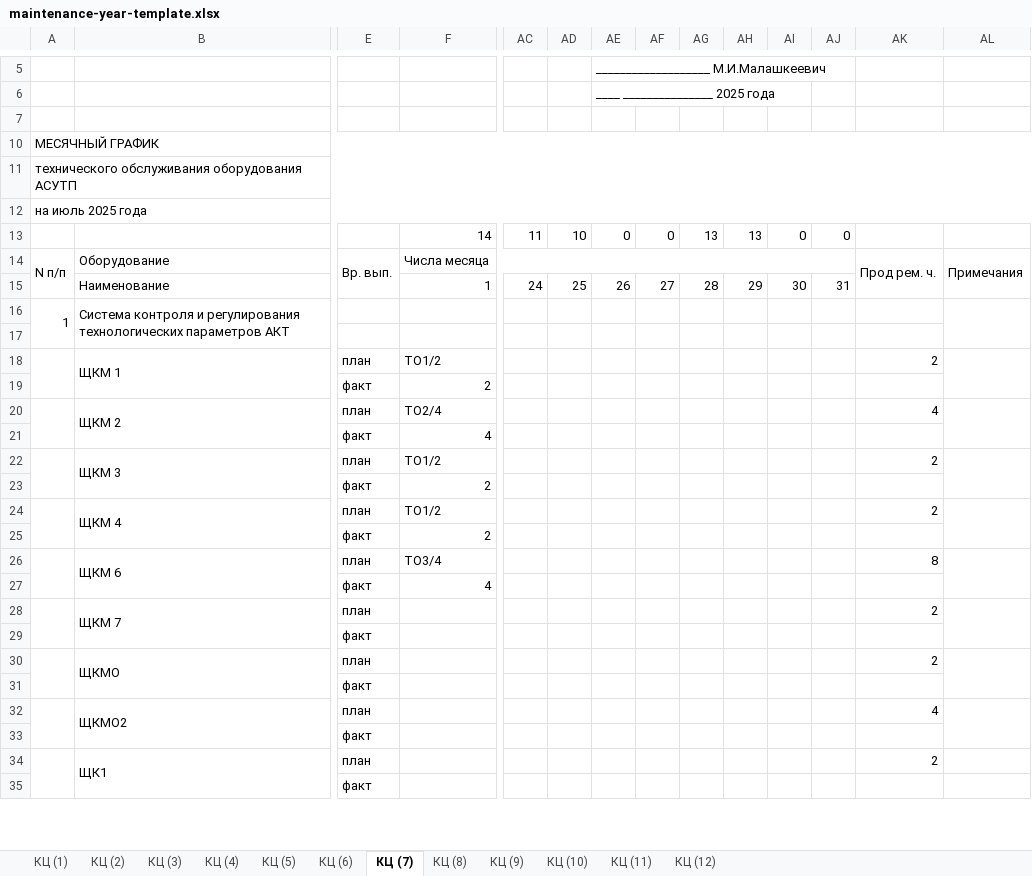
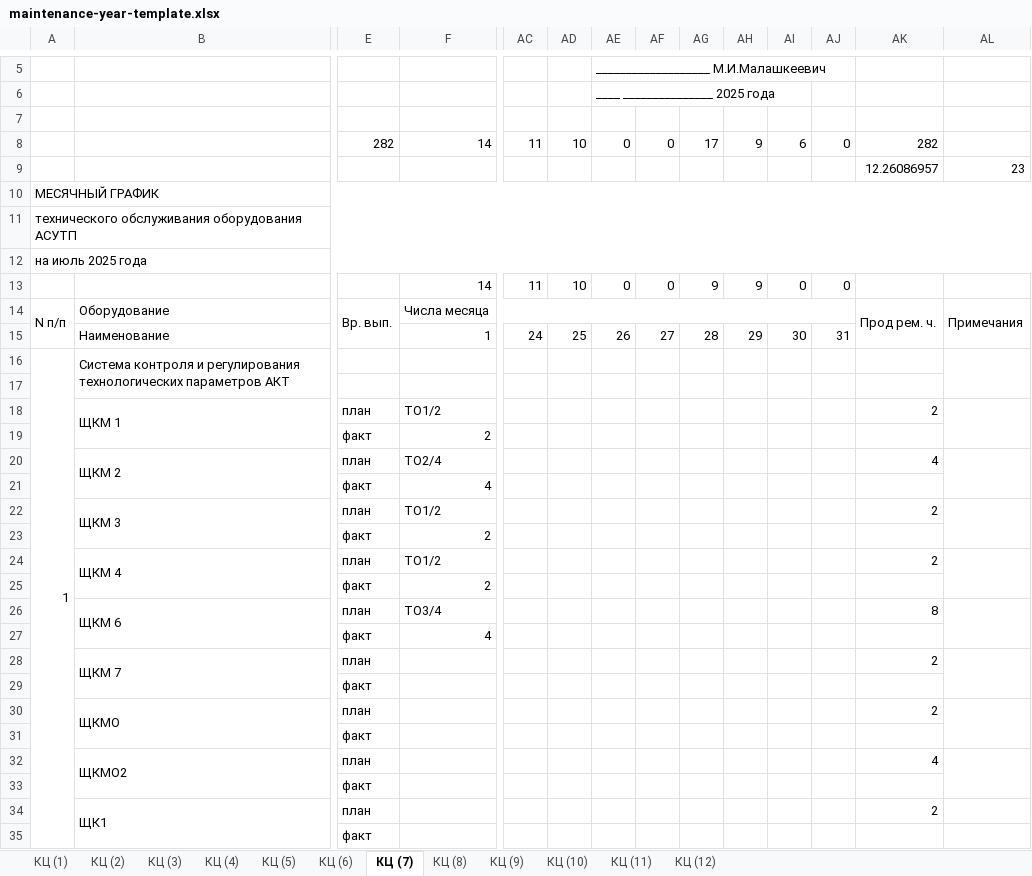
Before and after one commit to arbbuz/AKB5, an Excel workbook: resources/templates/maintenance-year-template.xlsx, sheet КЦ (7), drawn as a sheet; only a part is shown, gaps mark what is left out; values as stored, in another font and other column widths than the file's, no cell formats; removed rows and columns are numbered as before the commit, all else as after; rows hold the shown columns only; the diff covers the shown part only; the diff names each change by its address in the sheet, - before the commit and + after, or states it on an @@ line.

```diff
--- a/resources/templates/maintenance-year-template.xlsx (sheet КЦ (7))
+++ b/resources/templates/maintenance-year-template.xlsx (sheet КЦ (7))
+row 8:  |  | 282 | 14 | 11 | 10 | 0 | 0 | 17 | 9 | 6 | 0 | 282
+row 9:  |  |  |  |  |  |  |  |  |  |  |  | 12.26086957 | 23
-AG13: 13
+AG13: 9
-AH13: 13
+AH13: 9
-A16:A17 merged
+A16:A41 merged
-A18:A19 merged
-A20:A21 merged
-A22:A23 merged
-A24:A25 merged
-A26:A27 merged
-A28:A29 merged
-A30:A31 merged
-A32:A33 merged
-A34:A35 merged
```
Also changed, not shown: 6 added rows, 4 removed rows, 5 edited cells and merged cells elsewhere in this sheet, sheet КЦ (11), sheet КЦ (5), sheet КЦ (10), sheet КЦ (12), sheet КЦ (8), sheet КЦ (6), 5 more sheets, cell formats, formulas that keep their value, hidden cells, resources/templates/maintenance-annual-template.xlsx, 2 other files.
